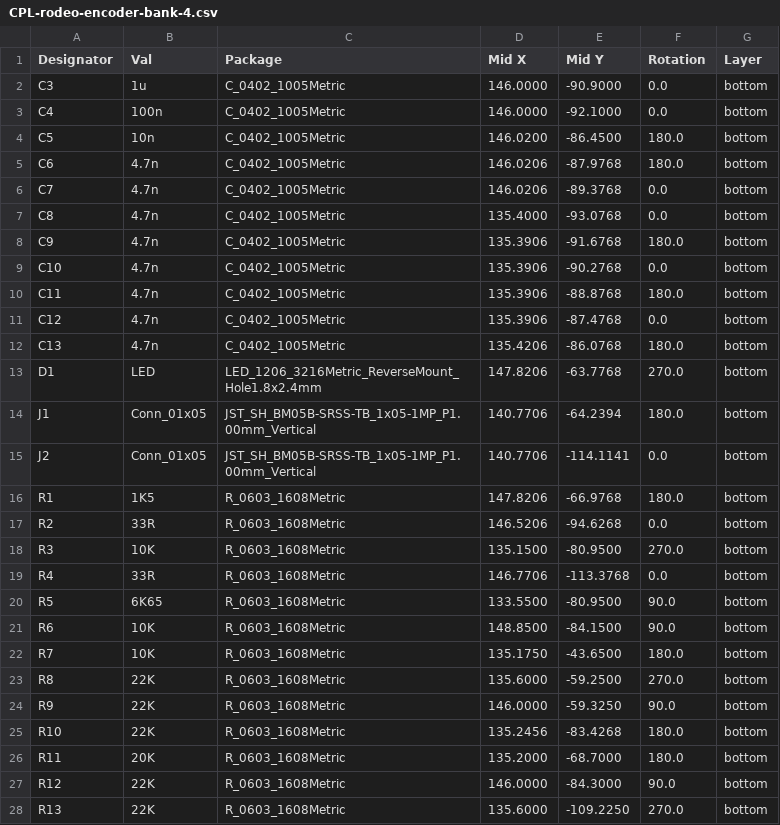
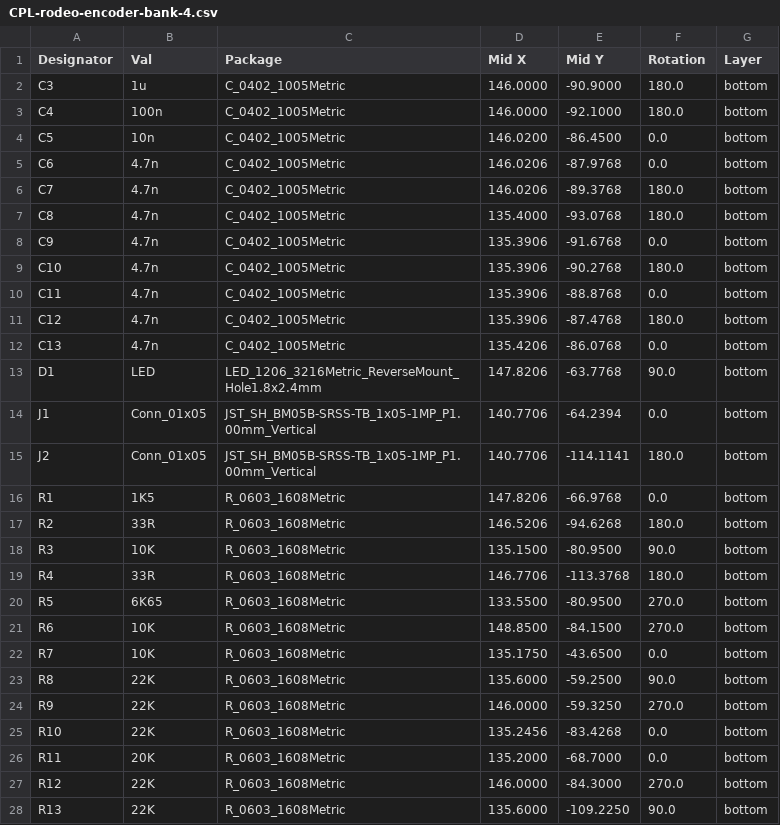
Before and after one commit to dotrodeo/rodeo, a CSV file: rev-b/rodeo-encoder-bank-4/jlcpcb/production_files/CPL-rodeo-encoder-bank-4.csv, drawn as a sheet; only a part is shown; the diff covers the shown part only.

```diff
--- a/rev-b/rodeo-encoder-bank-4/jlcpcb/production_files/CPL-rodeo-encoder-bank-4.csv
+++ b/rev-b/rodeo-encoder-bank-4/jlcpcb/production_files/CPL-rodeo-encoder-bank-4.csv
@@ -1,28 +1,28 @@
 Designator,Val,Package,Mid X,Mid Y,Rotation,Layer
-C3,1u,C_0402_1005Metric,146.0000,-90.9000,0.0,bottom
-C4,100n,C_0402_1005Metric,146.0000,-92.1000,0.0,bottom
-C5,10n,C_0402_1005Metric,146.0200,-86.4500,180.0,bottom
-C6,4.7n,C_0402_1005Metric,146.0206,-87.9768,180.0,bottom
-C7,4.7n,C_0402_1005Metric,146.0206,-89.3768,0.0,bottom
-C8,4.7n,C_0402_1005Metric,135.4000,-93.0768,0.0,bottom
-C9,4.7n,C_0402_1005Metric,135.3906,-91.6768,180.0,bottom
-C10,4.7n,C_0402_1005Metric,135.3906,-90.2768,0.0,bottom
-C11,4.7n,C_0402_1005Metric,135.3906,-88.8768,180.0,bottom
-C12,4.7n,C_0402_1005Metric,135.3906,-87.4768,0.0,bottom
-C13,4.7n,C_0402_1005Metric,135.4206,-86.0768,180.0,bottom
-D1,LED,LED_1206_3216Metric_ReverseMount_Hole1.8x2.4mm,147.8206,-63.7768,270.0,bottom
-J1,Conn_01x05,JST_SH_BM05B-SRSS-TB_1x05-1MP_P1.00mm_Vertical,140.7706,-64.2394,180.0,bottom
-J2,Conn_01x05,JST_SH_BM05B-SRSS-TB_1x05-1MP_P1.00mm_Vertical,140.7706,-114.1141,0.0,bottom
-R1,1K5,R_0603_1608Metric,147.8206,-66.9768,180.0,bottom
-R2,33R,R_0603_1608Metric,146.5206,-94.6268,0.0,bottom
-R3,10K,R_0603_1608Metric,135.1500,-80.9500,270.0,bottom
-R4,33R,R_0603_1608Metric,146.7706,-113.3768,0.0,bottom
-R5,6K65,R_0603_1608Metric,133.5500,-80.9500,90.0,bottom
-R6,10K,R_0603_1608Metric,148.8500,-84.1500,90.0,bottom
-R7,10K,R_0603_1608Metric,135.1750,-43.6500,180.0,bottom
-R8,22K,R_0603_1608Metric,135.6000,-59.2500,270.0,bottom
-R9,22K,R_0603_1608Metric,146.0000,-59.3250,90.0,bottom
-R10,22K,R_0603_1608Metric,135.2456,-83.4268,180.0,bottom
-R11,20K,R_0603_1608Metric,135.2000,-68.7000,180.0,bottom
-R12,22K,R_0603_1608Metric,146.0000,-84.3000,90.0,bottom
-R13,22K,R_0603_1608Metric,135.6000,-109.2250,270.0,bottom
+C3,1u,C_0402_1005Metric,146.0000,-90.9000,180.0,bottom
+C4,100n,C_0402_1005Metric,146.0000,-92.1000,180.0,bottom
+C5,10n,C_0402_1005Metric,146.0200,-86.4500,0.0,bottom
+C6,4.7n,C_0402_1005Metric,146.0206,-87.9768,0.0,bottom
+C7,4.7n,C_0402_1005Metric,146.0206,-89.3768,180.0,bottom
+C8,4.7n,C_0402_1005Metric,135.4000,-93.0768,180.0,bottom
+C9,4.7n,C_0402_1005Metric,135.3906,-91.6768,0.0,bottom
+C10,4.7n,C_0402_1005Metric,135.3906,-90.2768,180.0,bottom
+C11,4.7n,C_0402_1005Metric,135.3906,-88.8768,0.0,bottom
+C12,4.7n,C_0402_1005Metric,135.3906,-87.4768,180.0,bottom
+C13,4.7n,C_0402_1005Metric,135.4206,-86.0768,0.0,bottom
+D1,LED,LED_1206_3216Metric_ReverseMount_Hole1.8x2.4mm,147.8206,-63.7768,90.0,bottom
+J1,Conn_01x05,JST_SH_BM05B-SRSS-TB_1x05-1MP_P1.00mm_Vertical,140.7706,-64.2394,0.0,bottom
+J2,Conn_01x05,JST_SH_BM05B-SRSS-TB_1x05-1MP_P1.00mm_Vertical,140.7706,-114.1141,180.0,bottom
+R1,1K5,R_0603_1608Metric,147.8206,-66.9768,0.0,bottom
+R2,33R,R_0603_1608Metric,146.5206,-94.6268,180.0,bottom
+R3,10K,R_0603_1608Metric,135.1500,-80.9500,90.0,bottom
+R4,33R,R_0603_1608Metric,146.7706,-113.3768,180.0,bottom
+R5,6K65,R_0603_1608Metric,133.5500,-80.9500,270.0,bottom
+R6,10K,R_0603_1608Metric,148.8500,-84.1500,270.0,bottom
+R7,10K,R_0603_1608Metric,135.1750,-43.6500,0.0,bottom
+R8,22K,R_0603_1608Metric,135.6000,-59.2500,90.0,bottom
+R9,22K,R_0603_1608Metric,146.0000,-59.3250,270.0,bottom
+R10,22K,R_0603_1608Metric,135.2456,-83.4268,0.0,bottom
+R11,20K,R_0603_1608Metric,135.2000,-68.7000,0.0,bottom
+R12,22K,R_0603_1608Metric,146.0000,-84.3000,270.0,bottom
+R13,22K,R_0603_1608Metric,135.6000,-109.2250,90.0,bottom
```
Also changed, not shown: 6 edited cells elsewhere in this file, rev-b/rodeo-pot-bank-4/jlcpcb/production_files/CPL-rodeo-pot-bank-4.csv, 31 other files.
